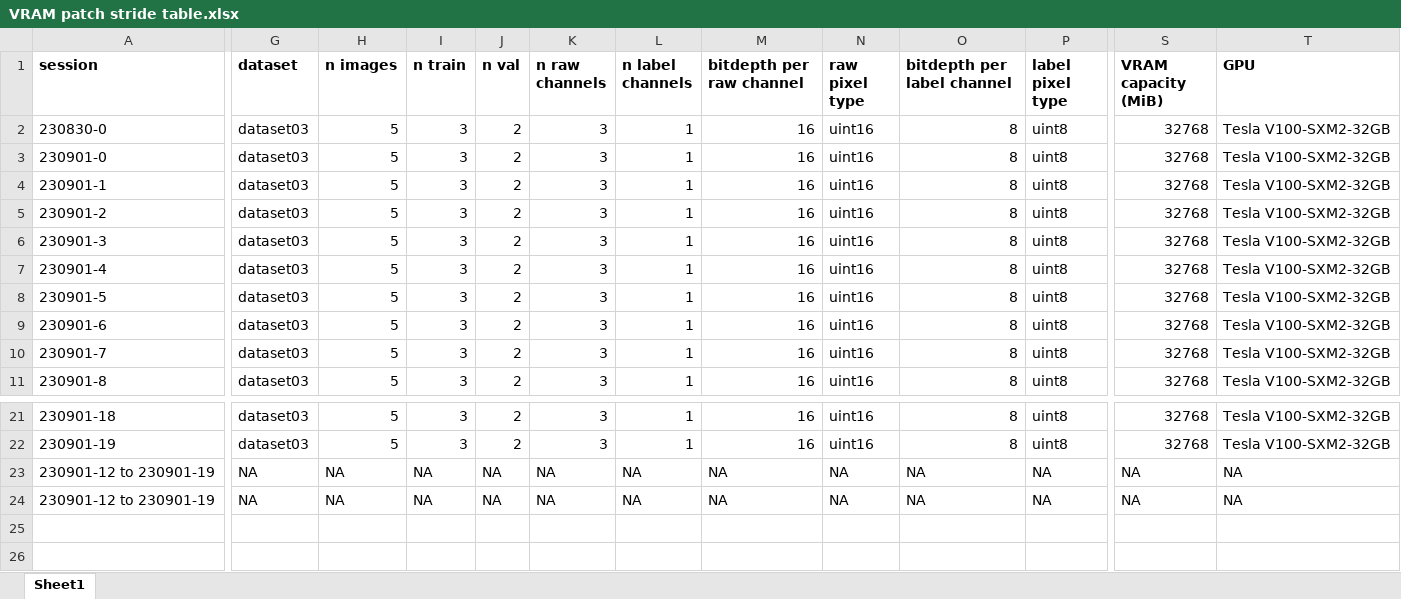
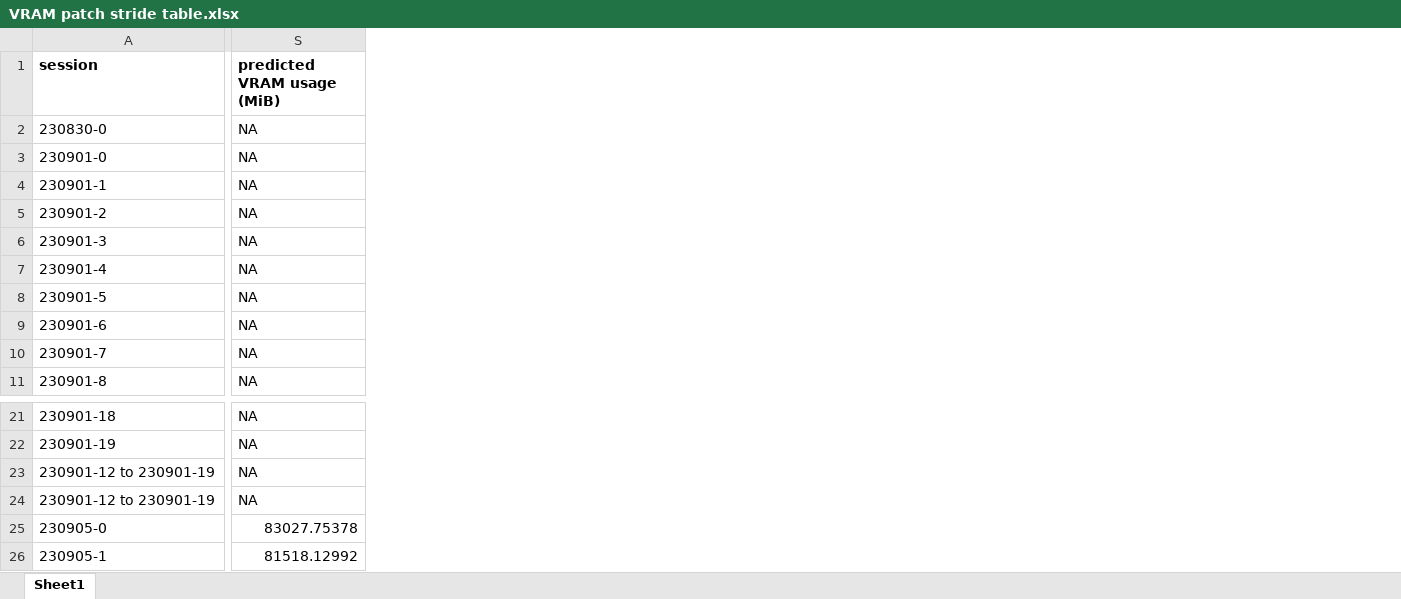
Before and after one commit to radRoy/cloud, an Excel workbook: VRAM patch stride table.xlsx, sheet Sheet1, drawn as a sheet; only a part is shown, gaps mark what is left out; values as stored, in another font and other column widths than the file's, no borders; removed rows and columns are numbered as before the commit, all else as after; rows hold the shown columns only; the diff covers the shown part only; the diff names each change by its address in the sheet, - before the commit and + after, or states it on an @@ line.

Commit message:
update VRAM script & excel table with VRAM usage predictions

```diff
--- a/VRAM patch stride table.xlsx (sheet Sheet1)
+++ b/VRAM patch stride table.xlsx (sheet Sheet1)
@@ column G (dataset) hidden, rows 2-11: all dataset03; rows 21-24: dataset03 | dataset03 | NA | NA @@
@@ column H (n images) hidden, rows 2-11: all 5; rows 21-24: 5 | 5 | NA | NA @@
@@ column I (n train) hidden, rows 2-11: all 3; rows 21-24: 3 | 3 | NA | NA @@
@@ column J (n val) hidden, rows 2-11: all 2; rows 21-24: 2 | 2 | NA | NA @@
@@ column K (n raw channels) hidden, rows 2-11: all 3; rows 21-24: 3 | 3 | NA | NA @@
@@ column L (n label channels) hidden, rows 2-11: all 1; rows 21-24: 1 | 1 | NA | NA @@
@@ column M (bitdepth per raw channel) hidden, rows 2-11: all 16; rows 21-24: 16 | 16 | NA | NA @@
@@ column N (raw pixel type) hidden, rows 2-11: all uint16; rows 21-24: uint16 | uint16 | NA | NA @@
@@ column O (bitdepth per label channel) hidden, rows 2-11: all 8; rows 21-24: 8 | 8 | NA | NA @@
@@ column P (label pixel type) hidden, rows 2-11: all uint8; rows 21-24: uint8 | uint8 | NA | NA @@
-column S (VRAM capacity (MiB)), rows 2-11: all 32768; rows 21-24: 32768 | 32768 | NA | NA
@@ column T (GPU) hidden, rows 2-11: all Tesla V100-SXM2-32GB; rows 21-24: Tesla V100-SXM2-32GB | Tesla V100-SXM2-32GB | NA | NA @@
+column S (predicted VRAM usage (MiB)), rows 2-11: all NA; rows 21-24: all NA
+row 25: 230905-0 | 83027.75378
+row 26: 230905-1 | 81518.12992
```
Also changed, not shown: 3 edited cells elsewhere in this sheet, formulas that keep their value, hidden cells, 1 other file.
